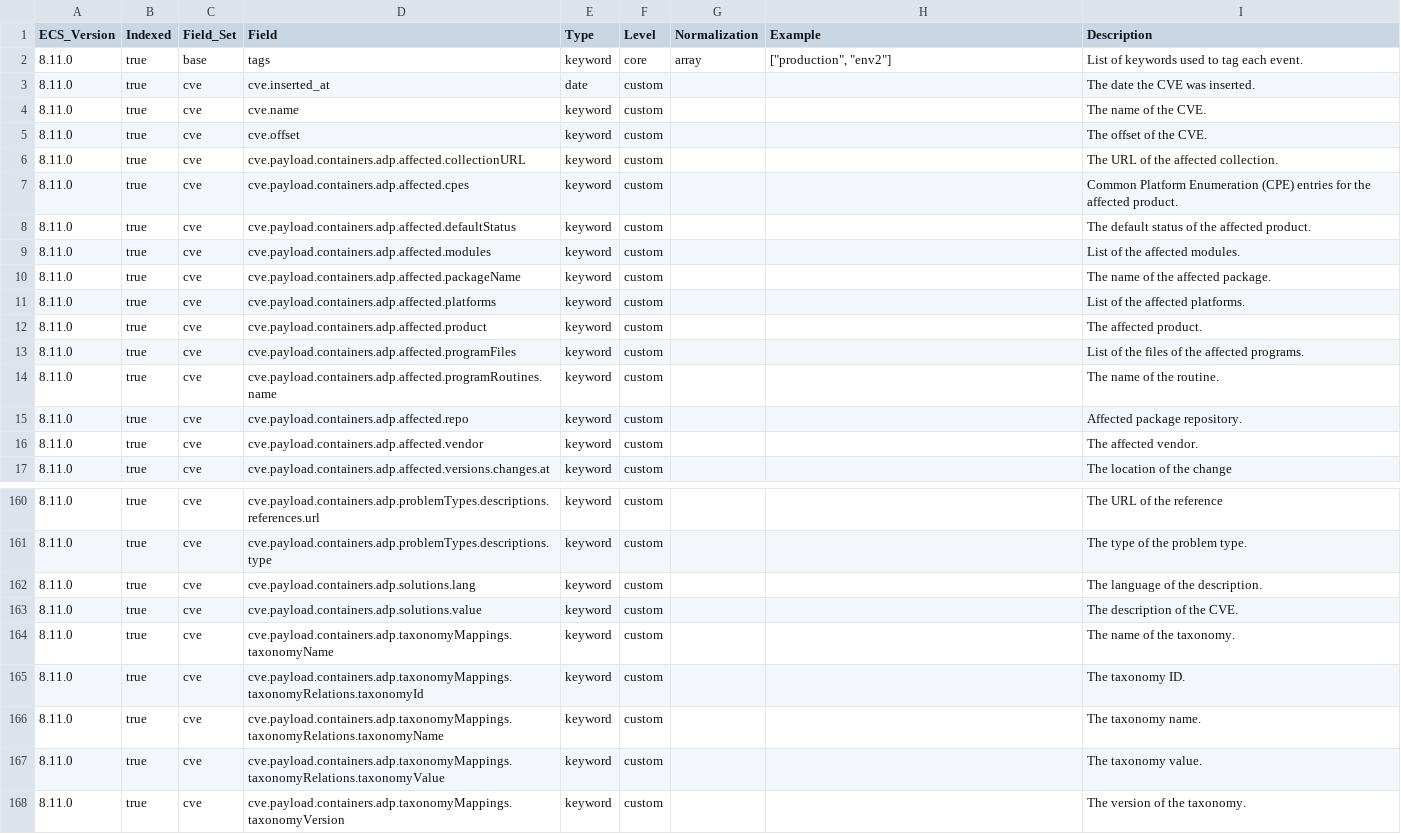
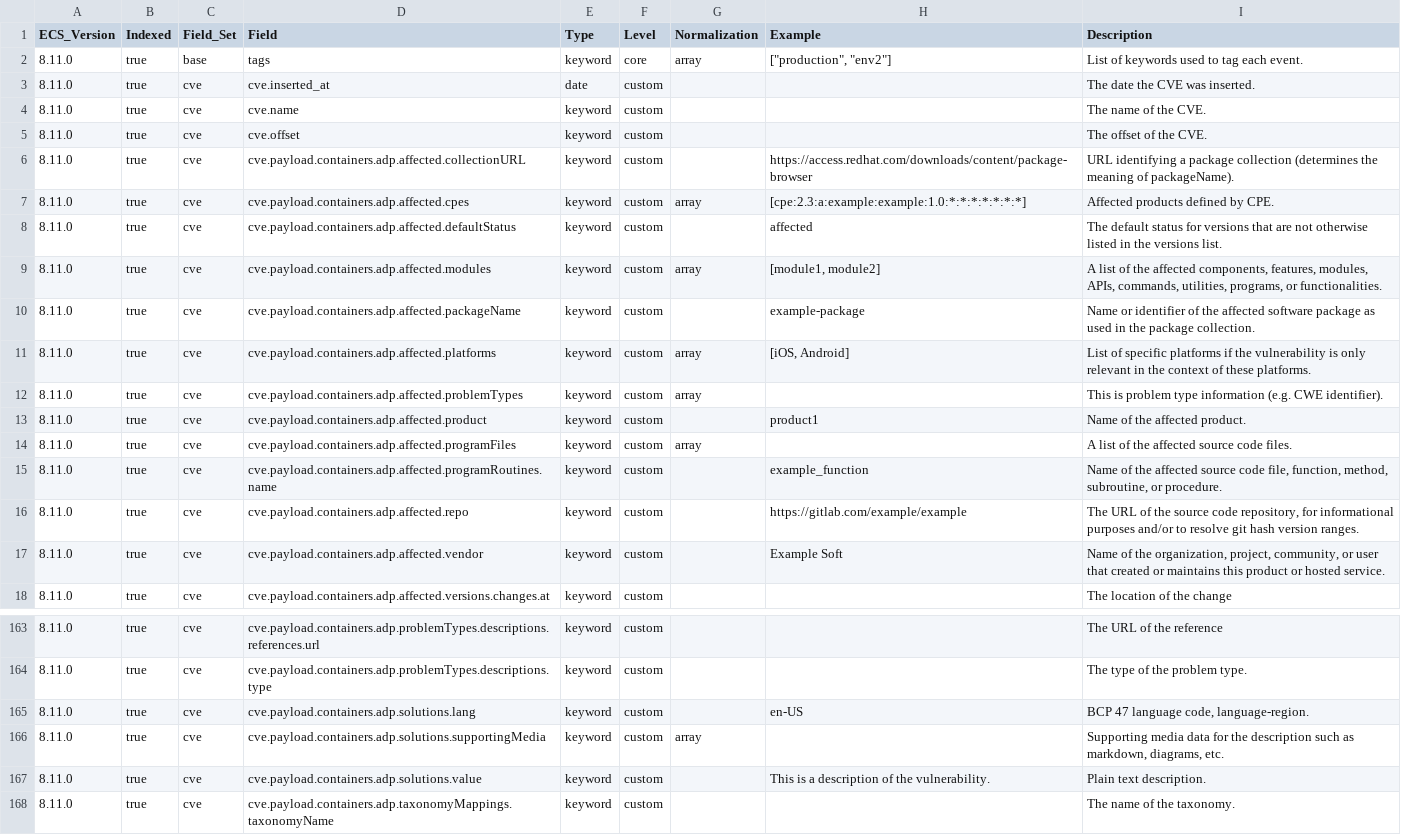
Before and after one commit to wazuh/wazuh-indexer-plugins, a CSV file: ecs/cve/docs/fields.csv, drawn as a sheet; only a part is shown, gaps mark what is left out; the shorter side is filled out with more unchanged rows; the diff covers the shown part only.

Commit message:
Update ECS templates for modified modules: alerts cve

```diff
--- a/ecs/cve/docs/fields.csv
+++ b/ecs/cve/docs/fields.csv
@@ -5,13 +5,14 @@ ECS_Version,Indexed,Field_Set,Field,Type,Level,Normalization,Example,Description
 8.11.0,true,cve,cve.offset,keyword,custom,,,The offset of the CVE.
-8.11.0,true,cve,cve.payload.containers.adp.affected.collectionURL,keyword,custom,,,The URL of the affected collection.
-8.11.0,true,cve,cve.payload.containers.adp.affected.cpes,keyword,custom,,,Common Platform Enumeration (CPE) entries for the affected product.
-8.11.0,true,cve,cve.payload.containers.adp.affected.defaultStatus,keyword,custom,,,The default status of the affected product.
-8.11.0,true,cve,cve.payload.containers.adp.affected.modules,keyword,custom,,,List of the affected modules.
-8.11.0,true,cve,cve.payload.containers.adp.affected.packageName,keyword,custom,,,The name of the affected package.
-8.11.0,true,cve,cve.payload.containers.adp.affected.platforms,keyword,custom,,,List of the affected platforms.
-8.11.0,true,cve,cve.payload.containers.adp.affected.product,keyword,custom,,,The affected product.
-8.11.0,true,cve,cve.payload.containers.adp.affected.programFiles,keyword,custom,,,List of the files of the affected programs.
-8.11.0,true,cve,cve.payload.containers.adp.affected.programRoutines.name,keyword,custom,,,The name of the routine.
-8.11.0,true,cve,cve.payload.containers.adp.affected.repo,keyword,custom,,,Affected package repository.
-8.11.0,true,cve,cve.payload.containers.adp.affected.vendor,keyword,custom,,,The affected vendor.
+8.11.0,true,cve,cve.payload.containers.adp.affected.collectionURL,keyword,custom,,https://access.redhat.com/downloads/content/package-browser,URL identifying a package collection (determines the meaning of packageName).
+8.11.0,true,cve,cve.payload.containers.adp.affected.cpes,keyword,custom,array,[cpe:2.3:a:example:example:1.0:*:*:*:*:*:*:*],Affected products defined by CPE.
+8.11.0,true,cve,cve.payload.containers.adp.affected.defaultStatus,keyword,custom,,affected,The default status for versions that are not otherwise listed in the versions list.
+8.11.0,true,cve,cve.payload.containers.adp.affected.modules,keyword,custom,array,"[module1, module2]","A list of the affected components, features, modules, APIs, commands, utilities, programs, or functionalities."
+8.11.0,true,cve,cve.payload.containers.adp.affected.packageName,keyword,custom,,example-package,Name or identifier of the affected software package as used in the package collection.
+8.11.0,true,cve,cve.payload.containers.adp.affected.platforms,keyword,custom,array,"[iOS, Android]",List of specific platforms if the vulnerability is only relevant in the context of these platforms.
+8.11.0,true,cve,cve.payload.containers.adp.affected.problemTypes,keyword,custom,array,,This is problem type information (e.g. CWE identifier).
+8.11.0,true,cve,cve.payload.containers.adp.affected.product,keyword,custom,,product1,Name of the affected product.
+8.11.0,true,cve,cve.payload.containers.adp.affected.programFiles,keyword,custom,array,,A list of the affected source code files.
+8.11.0,true,cve,cve.payload.containers.adp.affected.programRoutines.name,keyword,custom,,example_function,"Name of the affected source code file, function, method, subroutine, or procedure."
+8.11.0,true,cve,cve.payload.containers.adp.affected.repo,keyword,custom,,https://gitlab.com/example/example,"The URL of the source code repository, for informational purposes and/or to resolve git hash version ranges."
+8.11.0,true,cve,cve.payload.containers.adp.affected.vendor,keyword,custom,,Example Soft,"Name of the organization, project, community, or user that created or maintains this product or hosted service."
 8.11.0,true,cve,cve.payload.containers.adp.affected.versions.changes.at,keyword,custom,,,The location of the change
@@ -161,4 +164,5 @@ ECS_Version,Indexed,Field_Set,Field,Type,Level,Normalization,Example,Description
 8.11.0,true,cve,cve.payload.containers.adp.problemTypes.descriptions.type,keyword,custom,,,The type of the problem type.
-8.11.0,true,cve,cve.payload.containers.adp.solutions.lang,keyword,custom,,,The language of the description.
-8.11.0,true,cve,cve.payload.containers.adp.solutions.value,keyword,custom,,,The description of the CVE.
+8.11.0,true,cve,cve.payload.containers.adp.solutions.lang,keyword,custom,,en-US,"BCP 47 language code, language-region."
+8.11.0,true,cve,cve.payload.containers.adp.solutions.supportingMedia,keyword,custom,array,,"Supporting media data for the description such as markdown, diagrams, etc."
+8.11.0,true,cve,cve.payload.containers.adp.solutions.value,keyword,custom,,This is a description of the vulnerability.,Plain text description.
 8.11.0,true,cve,cve.payload.containers.adp.taxonomyMappings.taxonomyName,keyword,custom,,,The name of the taxonomy.
```
Also changed, not shown: 4 added rows and 69 edited cells elsewhere in this file, 1 other file.
